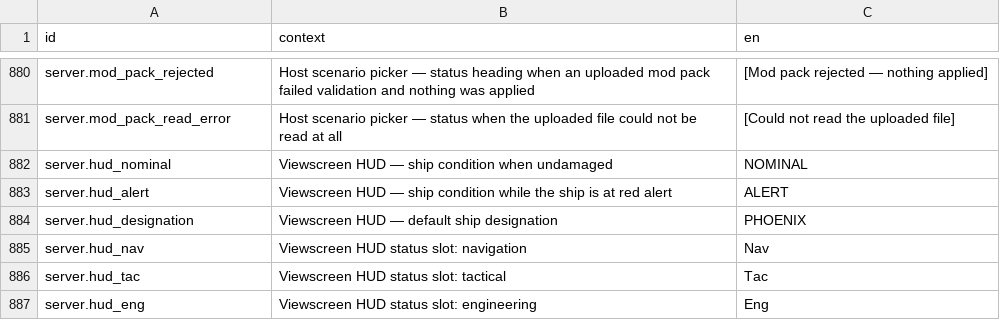
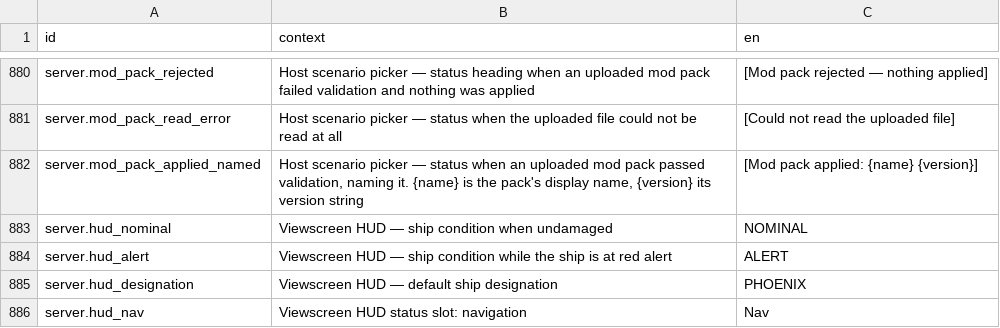
Before and after one commit to jkeywo/project-phoenix-v2, a CSV file: assets/strings/strings.csv, drawn as a sheet; only a part is shown, gaps mark what is left out; the shorter side is filled out with more unchanged rows; the diff names each change by its address in the sheet, - before the commit and + after, or states it on an @@ line.

```diff
--- a/assets/strings/strings.csv
+++ b/assets/strings/strings.csv
+row 882: server.mod_pack_applied_named | Host scenario picker — status when an uploaded mod pack passed validation, naming it. {name} is the pack's display name, {version} its version string | [Mod pack applied: {name} {version}]
```
Also changed, not shown: 20 other files.
